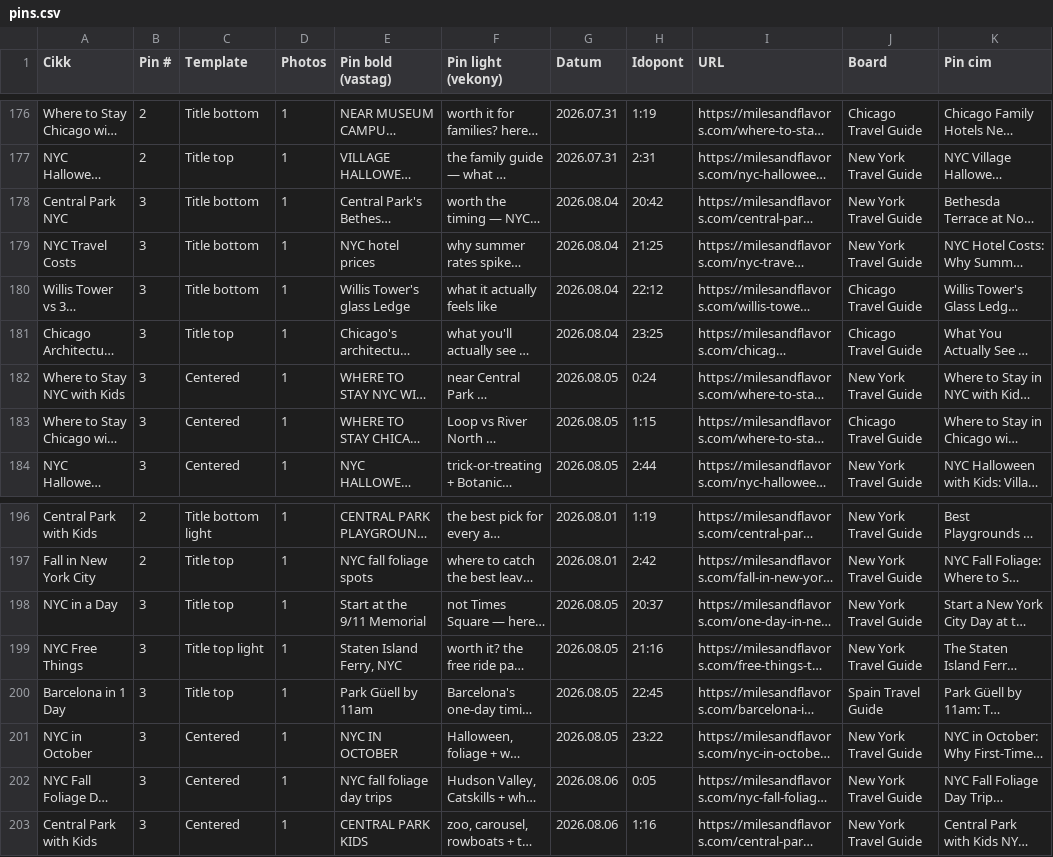
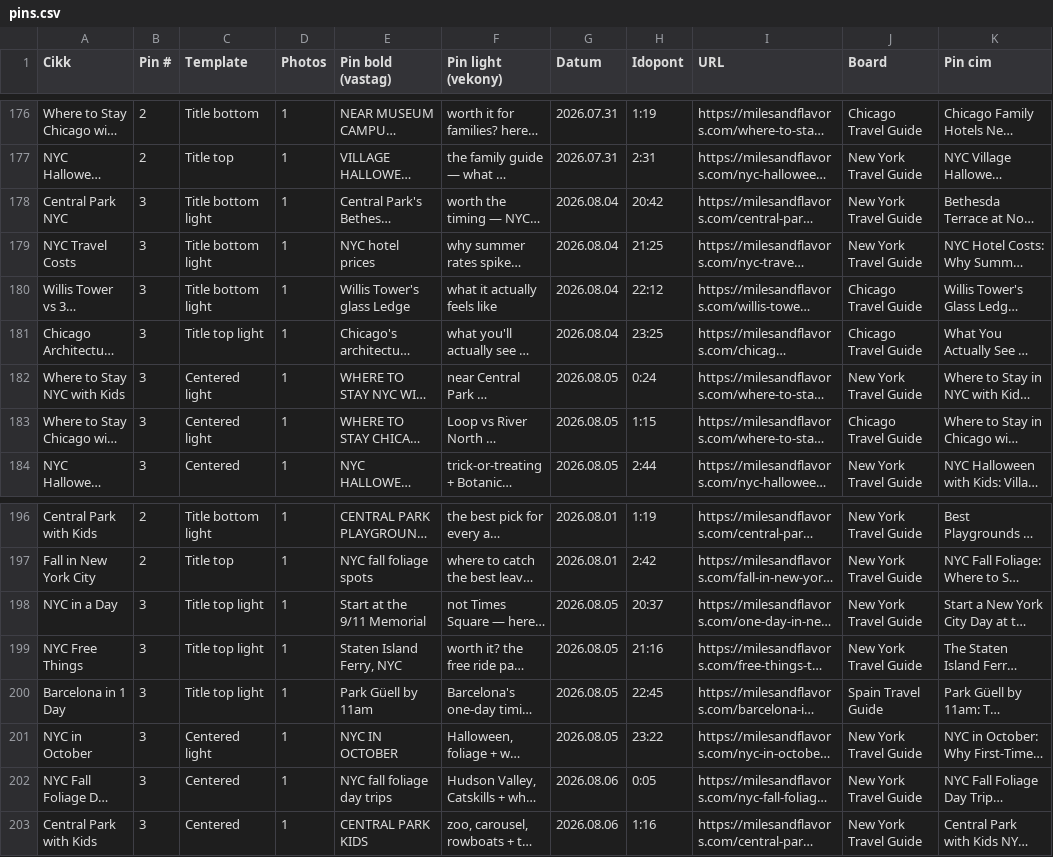
Before and after one commit to milesandflavors/pinfactory, a CSV file: pins.csv, drawn as a sheet; only a part is shown, gaps mark what is left out; long unchanged cells end in …; the diff names each change by its address in the sheet, - before the commit and + after, or states it on an @@ line.

Commit message:
Lighten tonight/tomorrow batch: add light modifier to 9 Templates
NYC Halloween Kids intentionally left dark/moody for the theme.

```diff
--- a/pins.csv
+++ b/pins.csv
-C178:C180 (Template): Title bottom
+C178:C180 (Template): Title bottom light
-C181 (Template): Title top
+C181 (Template): Title top light
-C182:C183 (Template): Centered
+C182:C183 (Template): Centered light
-C198 (Template): Title top
+C198 (Template): Title top light
-C200 (Template): Title top
+C200 (Template): Title top light
-C201 (Template): Centered
+C201 (Template): Centered light
```
Also changed, not shown: 8 other files.
